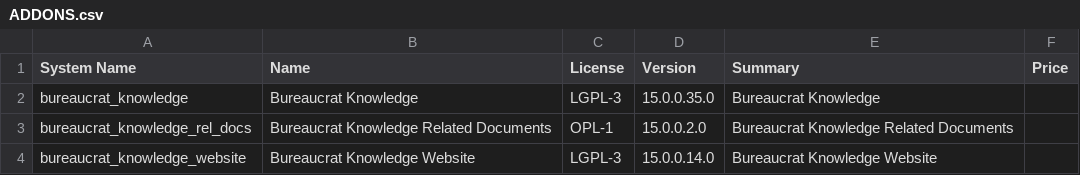
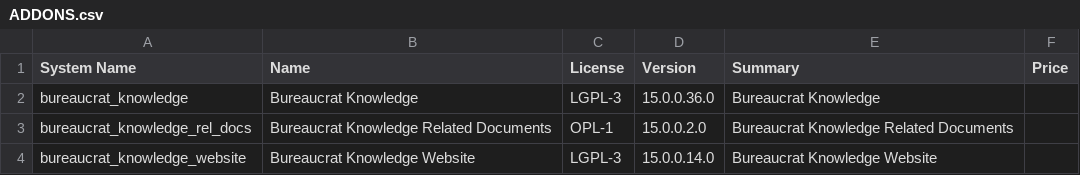
Before and after one commit to crnd-inc/bureaucrat-knowledge, a CSV file: ADDONS.csv, drawn as a sheet.

```diff
--- a/ADDONS.csv
+++ b/ADDONS.csv
@@ -1,3 +1,3 @@
 "System Name","Name","License","Version","Summary","Price",
-"bureaucrat_knowledge","Bureaucrat Knowledge","LGPL-3","15.0.0.35.0","Bureaucrat Knowledge","",
+"bureaucrat_knowledge","Bureaucrat Knowledge","LGPL-3","15.0.0.36.0","Bureaucrat Knowledge","",
 "bureaucrat_knowledge_rel_docs","Bureaucrat Knowledge Related Documents","OPL-1","15.0.0.2.0","Bureaucrat Knowledge Related Documents","",
```
Also changed, not shown: 2 other files.
